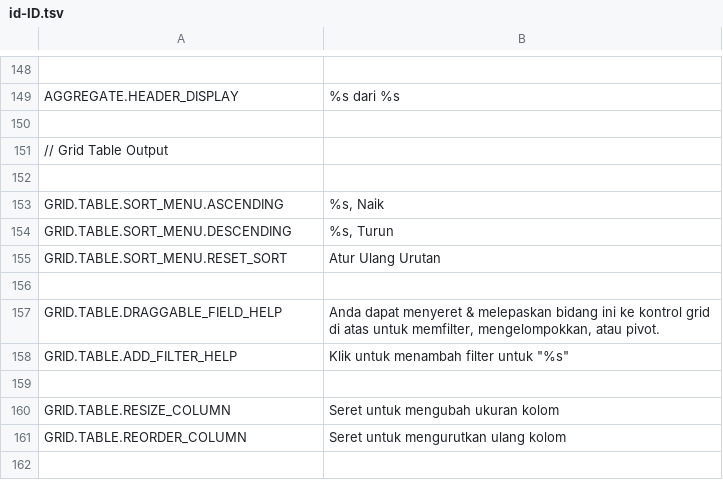
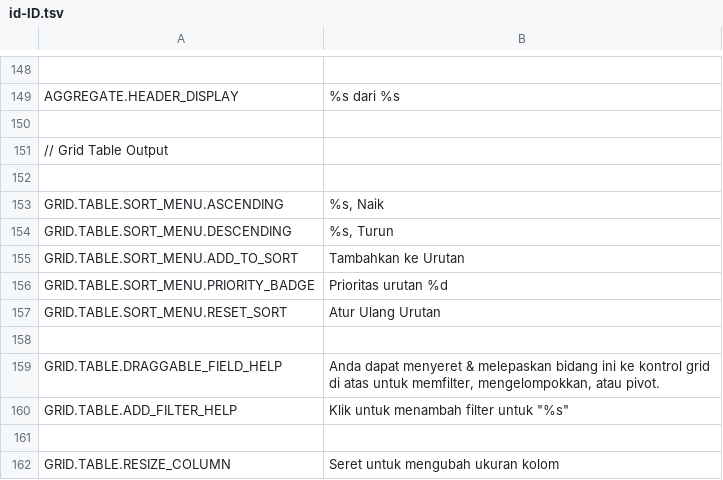
Before and after one commit to mieweb/datavis-glide, a TSV file: trans/id-ID.tsv, drawn as a sheet; only a part is shown, gaps mark what is left out; the shorter side is filled out with more unchanged rows; the diff names each change by its address in the sheet, - before the commit and + after, or states it on an @@ line.

Commit message:
Feature: Add ability to sort by multiple columns at once in plain or grouped output.

```diff
--- a/trans/id-ID.tsv
+++ b/trans/id-ID.tsv
+row 155: GRID.TABLE.SORT_MENU.ADD_TO_SORT | Tambahkan ke Urutan
+row 156: GRID.TABLE.SORT_MENU.PRIORITY_BADGE | Prioritas urutan %d
```
Also changed, not shown: trans/es-MX.tsv, trans/fr-FR.tsv, 22 other files.
